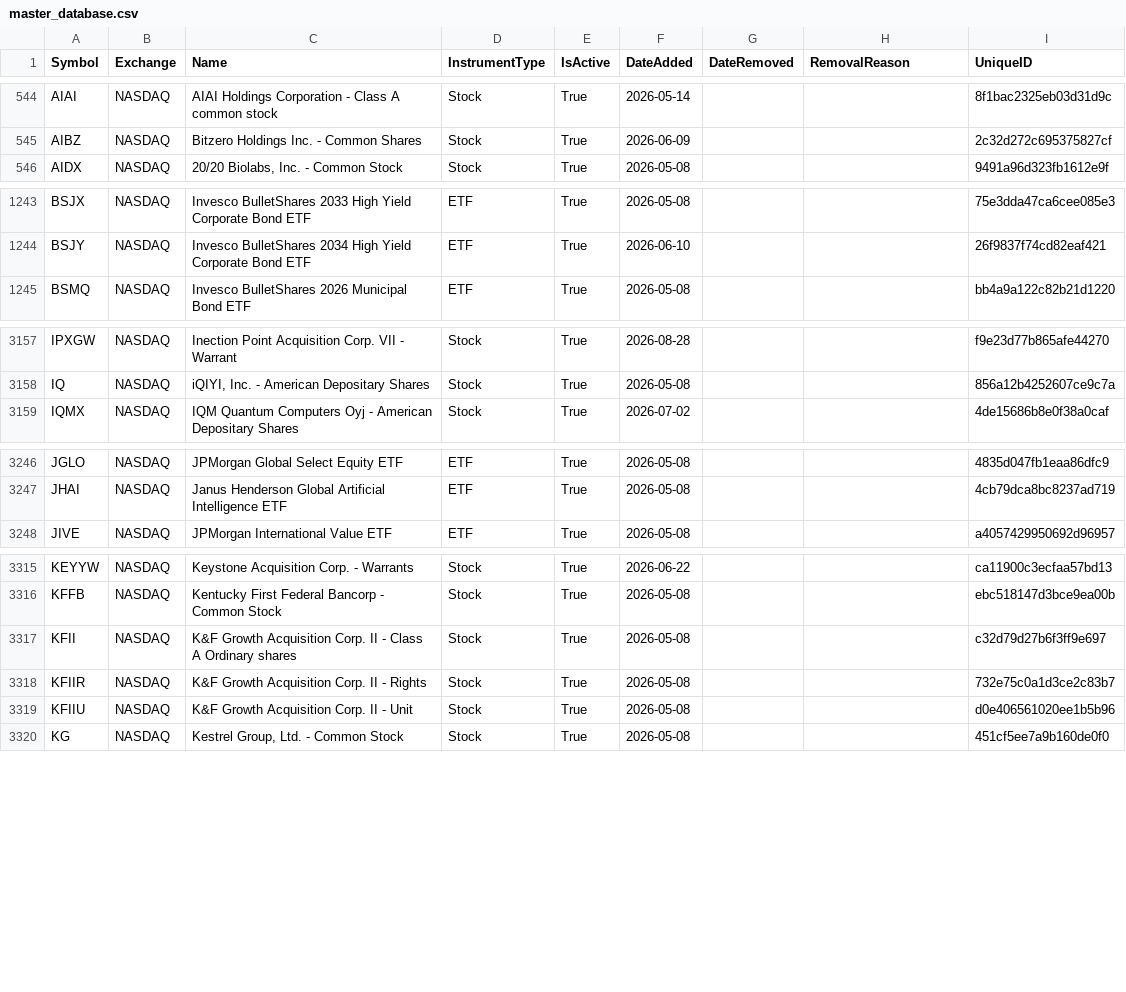
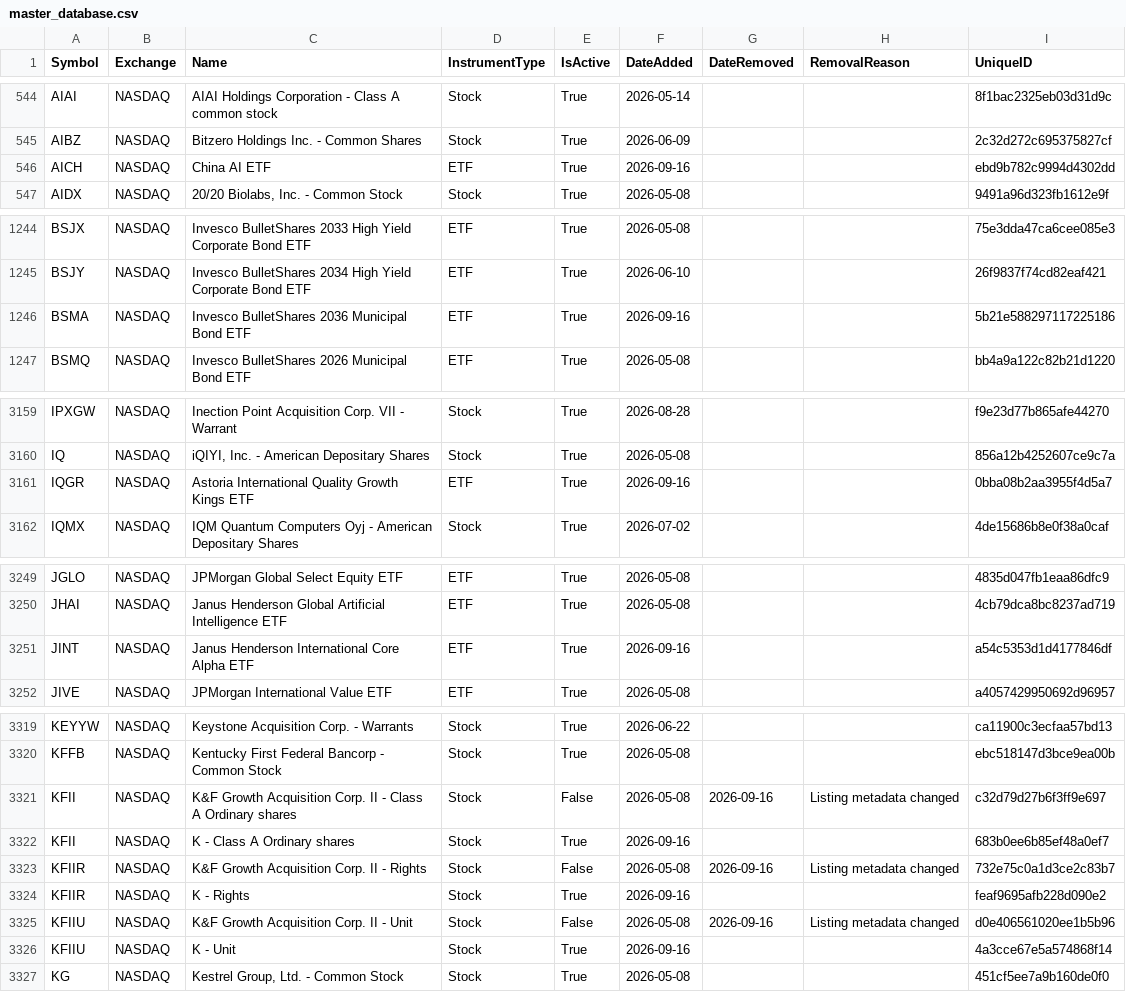
Before and after one commit to mrft/ticker-chronicle, a CSV file: data/master_database.csv, drawn as a sheet; only a part is shown, gaps mark what is left out; the diff covers the shown part only.

```diff
--- a/data/master_database.csv
+++ b/data/master_database.csv
@@ -545,2 +545,3 @@ AIAI,NASDAQ,AIAI Holdings Corporation - Class A common stock,Stock,True,2026-05-
 AIBZ,NASDAQ,Bitzero Holdings Inc. - Common Shares,Stock,True,2026-06-09,,,2c32d272c695375827cf
+AICH,NASDAQ,China AI ETF,ETF,True,2026-09-16,,,ebd9b782c9994d4302dd
 AIDX,NASDAQ,"20/20 Biolabs, Inc. - Common Stock",Stock,True,2026-05-08,,,9491a96d323fb1612e9f
@@ -1244,2 +1245,3 @@ BSJX,NASDAQ,Invesco BulletShares 2033 High Yield Corporate Bond ETF,ETF,True,202
 BSJY,NASDAQ,Invesco BulletShares 2034 High Yield Corporate Bond ETF,ETF,True,2026-06-10,,,26f9837f74cd82eaf421
+BSMA,NASDAQ,Invesco BulletShares 2036 Municipal Bond ETF,ETF,True,2026-09-16,,,5b21e588297117225186
 BSMQ,NASDAQ,Invesco BulletShares 2026 Municipal Bond ETF,ETF,True,2026-05-08,,,bb4a9a122c82b21d1220
@@ -3158,2 +3160,3 @@ IPXGW,NASDAQ,Inection Point Acquisition Corp. VII - Warrant,Stock,True,2026-08-2
 IQ,NASDAQ,"iQIYI, Inc. - American Depositary Shares",Stock,True,2026-05-08,,,856a12b4252607ce9c7a
+IQGR,NASDAQ,Astoria International Quality Growth Kings ETF,ETF,True,2026-09-16,,,0bba08b2aa3955f4d5a7
 IQMX,NASDAQ,IQM Quantum Computers Oyj - American Depositary Shares,Stock,True,2026-07-02,,,4de15686b8e0f38a0caf
@@ -3247,2 +3250,3 @@ JGLO,NASDAQ,JPMorgan Global Select Equity ETF,ETF,True,2026-05-08,,,4835d047fb1e
 JHAI,NASDAQ,Janus Henderson Global Artificial Intelligence ETF,ETF,True,2026-05-08,,,4cb79dca8bc8237ad719
+JINT,NASDAQ,Janus Henderson International Core Alpha ETF,ETF,True,2026-09-16,,,a54c5353d1d4177846df
 JIVE,NASDAQ,JPMorgan International Value ETF,ETF,True,2026-05-08,,,a4057429950692d96957
@@ -3316,5 +3320,8 @@ KEYYW,NASDAQ,Keystone Acquisition Corp. - Warrants,Stock,True,2026-06-22,,,ca119
 KFFB,NASDAQ,Kentucky First Federal Bancorp - Common Stock,Stock,True,2026-05-08,,,ebc518147d3bce9ea00b
-KFII,NASDAQ,K&F Growth Acquisition Corp. II - Class A Ordinary shares,Stock,True,2026-05-08,,,c32d79d27b6f3ff9e697
-KFIIR,NASDAQ,K&F Growth Acquisition Corp. II - Rights,Stock,True,2026-05-08,,,732e75c0a1d3ce2c83b7
-KFIIU,NASDAQ,K&F Growth Acquisition Corp. II - Unit,Stock,True,2026-05-08,,,d0e406561020ee1b5b96
+KFII,NASDAQ,K&F Growth Acquisition Corp. II - Class A Ordinary shares,Stock,False,2026-05-08,2026-09-16,Listing metadata changed,c32d79d27b6f3ff9e697
+KFII,NASDAQ,K - Class A Ordinary shares,Stock,True,2026-09-16,,,683b0ee6b85ef48a0ef7
+KFIIR,NASDAQ,K&F Growth Acquisition Corp. II - Rights,Stock,False,2026-05-08,2026-09-16,Listing metadata changed,732e75c0a1d3ce2c83b7
+KFIIR,NASDAQ,K - Rights,Stock,True,2026-09-16,,,feaf9695afb228d090e2
+KFIIU,NASDAQ,K&F Growth Acquisition Corp. II - Unit,Stock,False,2026-05-08,2026-09-16,Listing metadata changed,d0e406561020ee1b5b96
+KFIIU,NASDAQ,K - Unit,Stock,True,2026-09-16,,,4a3cce67e5a574868f14
 KG,NASDAQ,"Kestrel Group, Ltd. - Common Stock",Stock,True,2026-05-08,,,451cf5ee7a9b160de0f0
```
Also changed, not shown: 3 added rows and 9 edited cells elsewhere in this file, data/raw/amex.csv, data/raw/nasdaq.csv, 2 other files.
